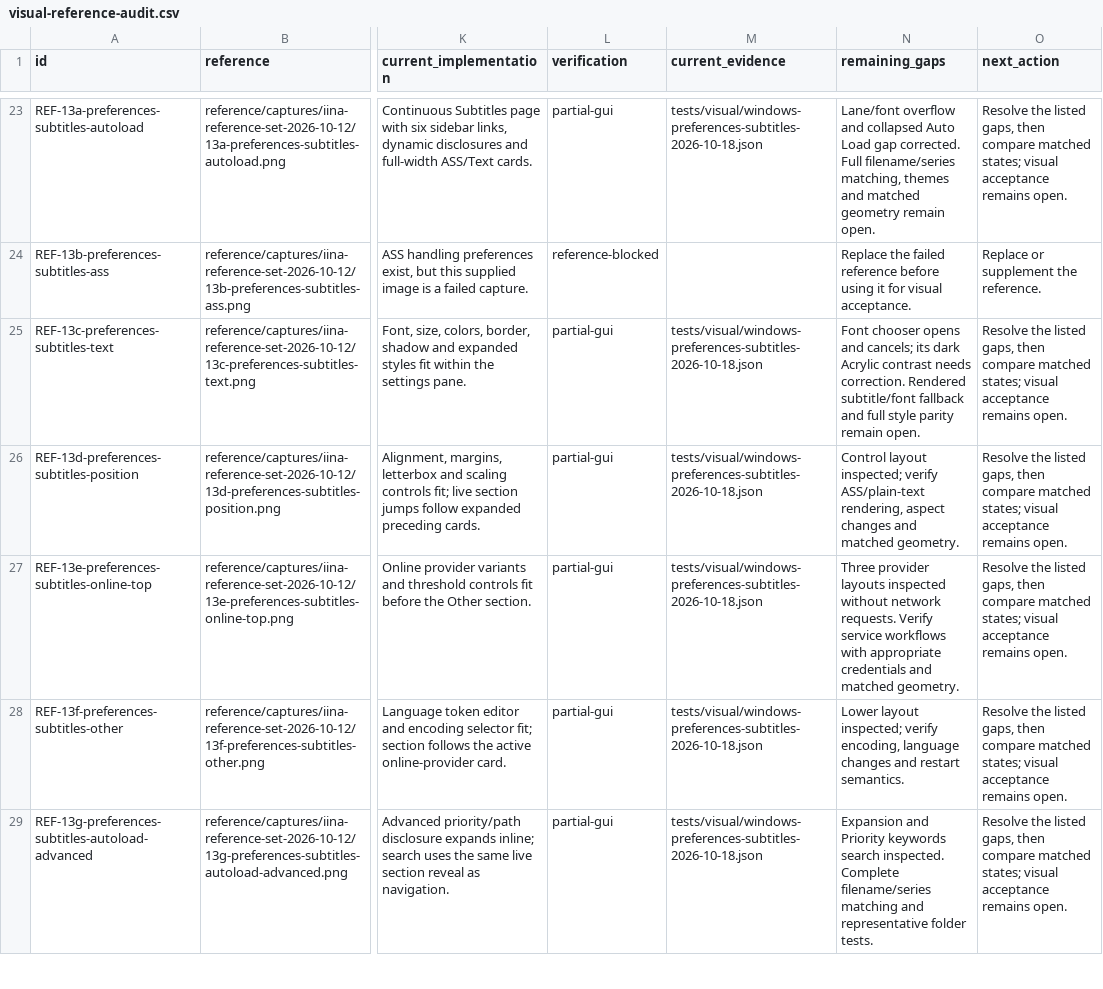
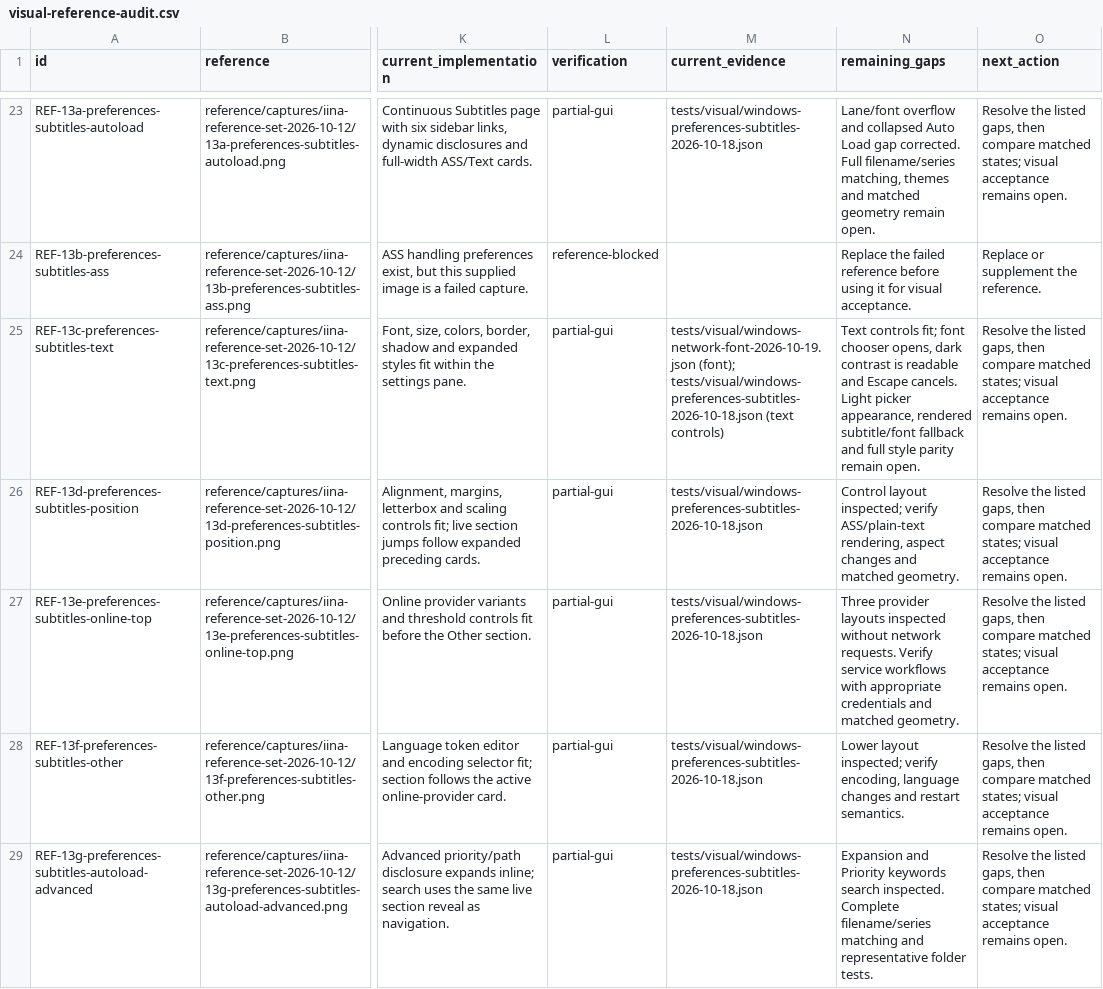
Before and after one commit to deminden/riina, a CSV file: docs/visual-reference-audit.csv, drawn as a sheet; only a part is shown, gaps mark what is left out; the diff covers the shown part only; the diff names each change by its address in the sheet, - before the commit and + after, or states it on an @@ line.

Commit message:
Unify Network scrolling and improve font chooser contrast and focus

```diff
--- a/docs/visual-reference-audit.csv
+++ b/docs/visual-reference-audit.csv
-M25 (current_evidence): tests/visual/windows-preferences-subtitles-2026-10-18.json
+M25 (current_evidence): tests/visual/windows-network-font-2026-10-19.json (font); tests/visual/windows-preferences-subtitles-2026-10-18.json (text controls)
-N25 (remaining_gaps): Font chooser opens and cancels; its dark Acrylic contrast needs correction. Rendered subtitle/font fallback…
+N25 (remaining_gaps): Text controls fit; font chooser opens, dark contrast is readable and Escape cancels. Light picker appearance, rendered subtitle/font fallback…
```
Also changed, not shown: 15 edited cells elsewhere in this file, 7 other files.
